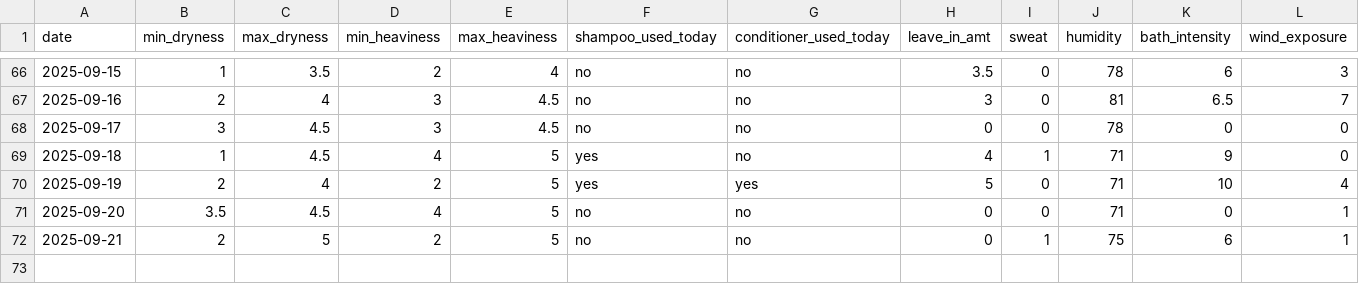
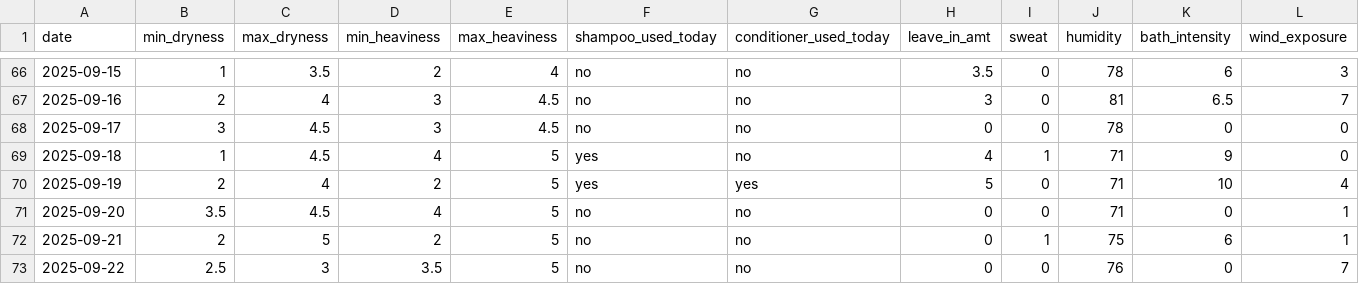
Before and after one commit to sdbrgo/Glossi, a CSV file: Glossi Dataset WIP.csv, drawn as a sheet; only a part is shown, gaps mark what is left out; the diff names each change by its address in the sheet, - before the commit and + after, or states it on an @@ line.

Commit message:
Update Glossi Dataset WIP.csv

```diff
--- a/Glossi Dataset WIP.csv
+++ b/Glossi Dataset WIP.csv
+row 73: 2025-09-22 | 2.5 | 3 | 3.5 | 5 | no | no | 0 | 0 | 76 | 0 | 7
```
